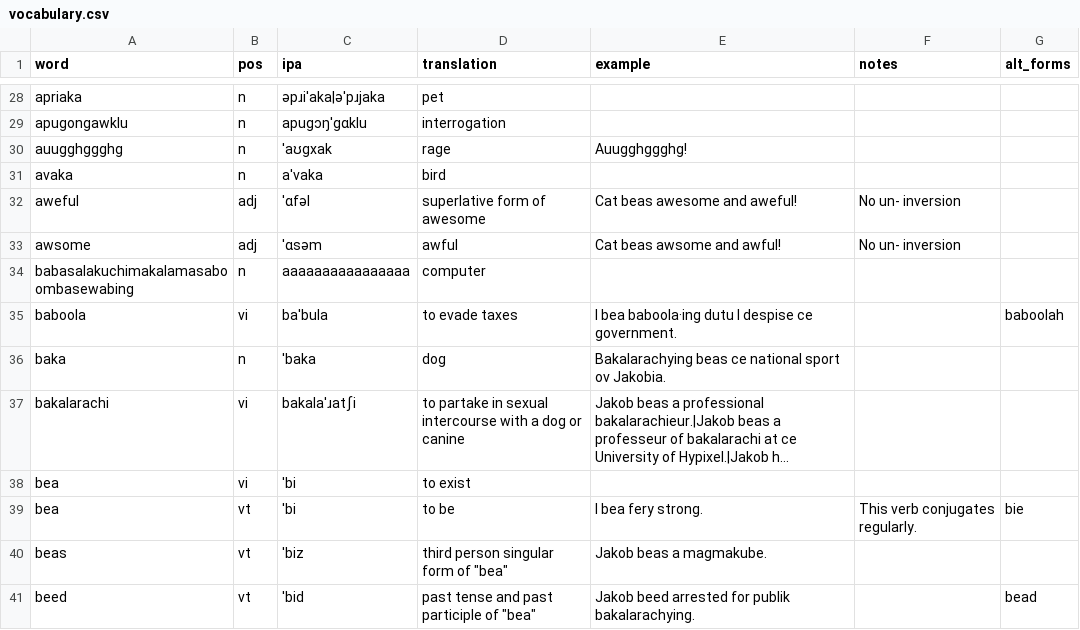
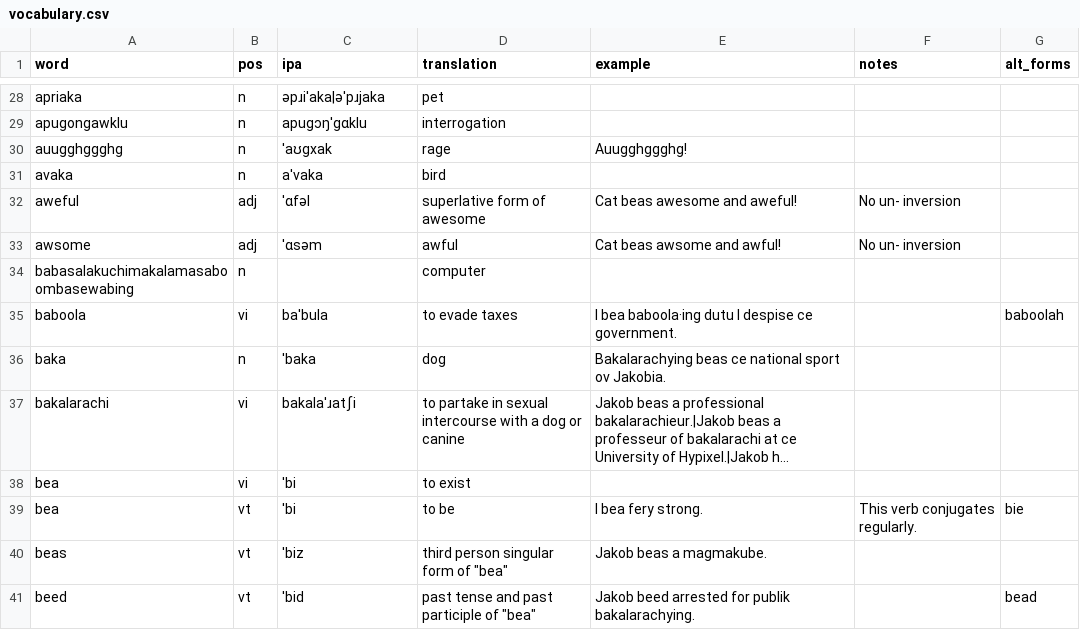
Before and after one commit to SeriousGuy888/Billzonian, a CSV file: vocabulary.csv, drawn as a sheet; only a part is shown, gaps mark what is left out; long unchanged cells end in ….

Commit message:
Update vocabulary.csv

```diff
--- a/vocabulary.csv
+++ b/vocabulary.csv
@@ -33,3 +33,3 @@ aweful,adj,ˈɑfəl,superlative form of awesome,Cat beas awesome and aweful!,No
 awsome,adj,ˈɑsəm,awful,Cat beas awsome and awful!,No un- inversion,
-babasalakuchimakalamasaboombasewabing,n,aaaaaaaaaaaaaaaa,computer,,,
+babasalakuchimakalamasaboombasewabing,n,,computer,,,
 baboola,vi,baˈbula,to evade taxes,I bea baboola·ing dutu I despise ce government.,,baboolah
```
